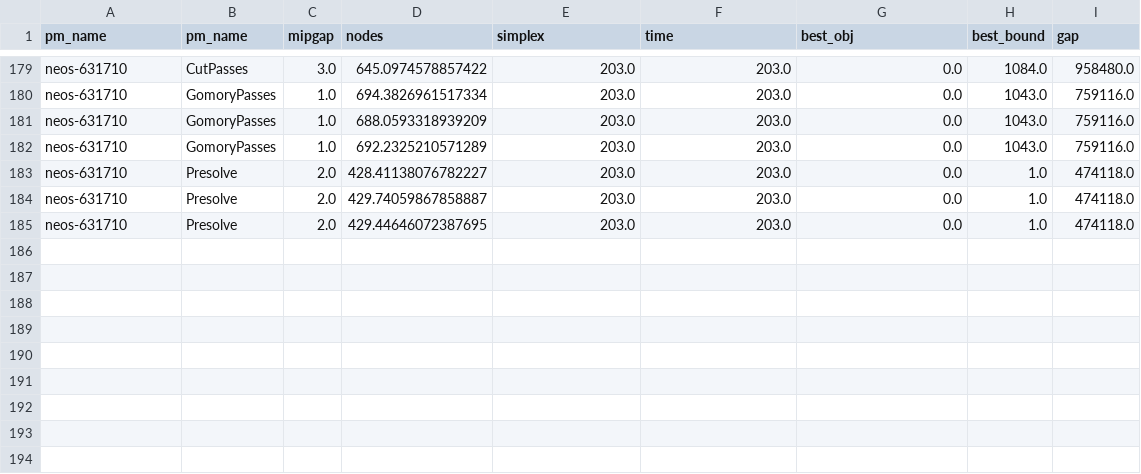
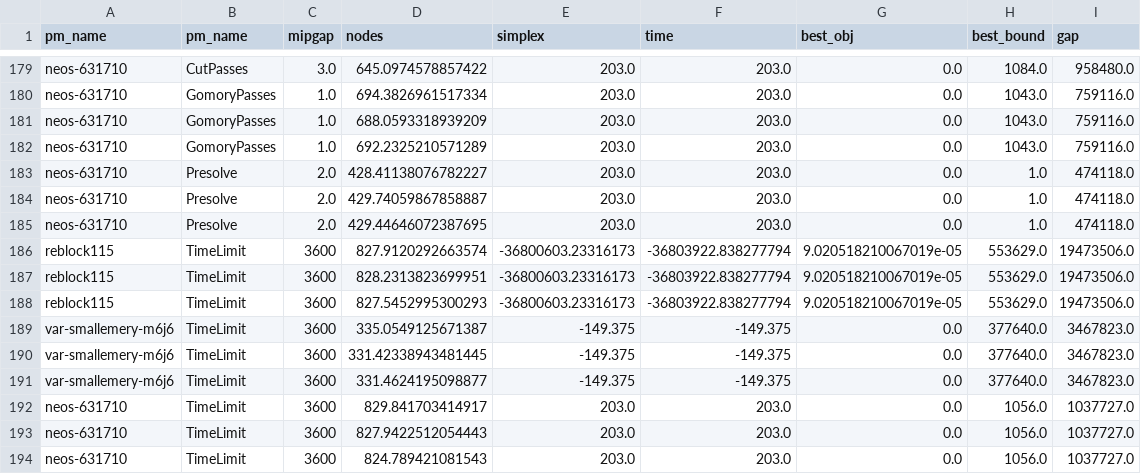
Before and after one commit to simbabobobo/wsb_meta, a CSV file: results/gurobi_result.csv, drawn as a sheet; only a part is shown, gaps mark what is left out; the diff names each change by its address in the sheet, - before the commit and + after, or states it on an @@ line.

```diff
--- a/results/gurobi_result.csv
+++ b/results/gurobi_result.csv
+row 186: reblock115 | TimeLimit | 3600 | 827.9120292663574 | -36800603.23316173 | -36803922.838277794 | 9.020518210067019e-05 | 553629.0 | 19473506.0
+row 187: reblock115 | TimeLimit | 3600 | 828.2313823699951 | -36800603.23316173 | -36803922.838277794 | 9.020518210067019e-05 | 553629.0 | 19473506.0
+row 188: reblock115 | TimeLimit | 3600 | 827.5452995300293 | -36800603.23316173 | -36803922.838277794 | 9.020518210067019e-05 | 553629.0 | 19473506.0
+row 189: var-smallemery-m6j6 | TimeLimit | 3600 | 335.0549125671387 | -149.375 | -149.375 | 0.0 | 377640.0 | 3467823.0
+row 190: var-smallemery-m6j6 | TimeLimit | 3600 | 331.42338943481445 | -149.375 | -149.375 | 0.0 | 377640.0 | 3467823.0
+row 191: var-smallemery-m6j6 | TimeLimit | 3600 | 331.4624195098877 | -149.375 | -149.375 | 0.0 | 377640.0 | 3467823.0
+row 192: neos-631710 | TimeLimit | 3600 | 829.841703414917 | 203.0 | 203.0 | 0.0 | 1056.0 | 1037727.0
+row 193: neos-631710 | TimeLimit | 3600 | 827.9422512054443 | 203.0 | 203.0 | 0.0 | 1056.0 | 1037727.0
+row 194: neos-631710 | TimeLimit | 3600 | 824.789421081543 | 203.0 | 203.0 | 0.0 | 1056.0 | 1037727.0
```
Also changed, not shown: 1 other file.
